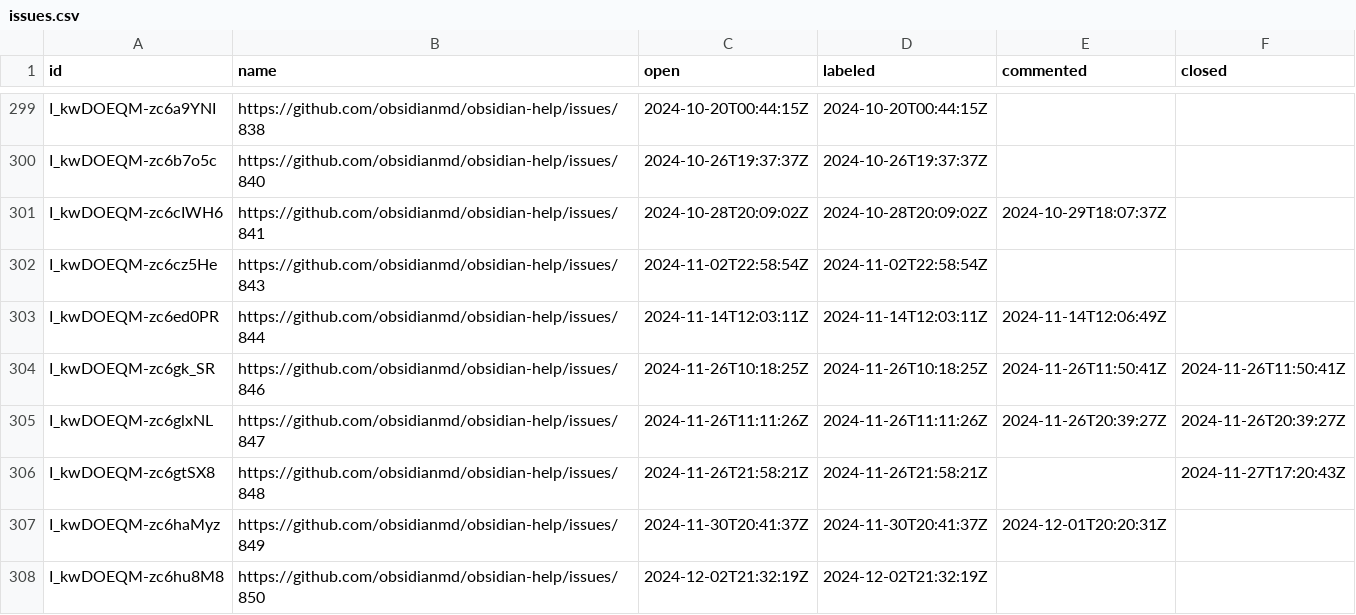
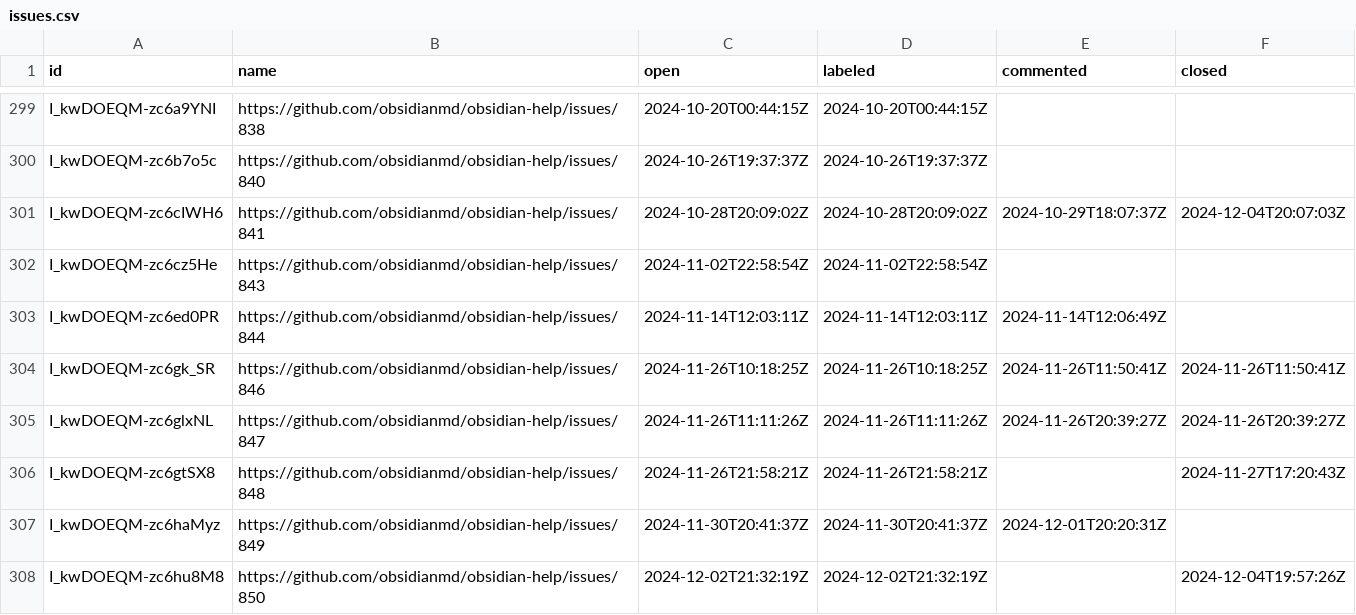
Before and after one commit to joethei/oselvar-metrics, a CSV file: data/obsidianmd/obsidian-help/issues.csv, drawn as a sheet; only a part is shown, gaps mark what is left out.

```diff
--- a/data/obsidianmd/obsidian-help/issues.csv
+++ b/data/obsidianmd/obsidian-help/issues.csv
@@ -300,3 +300,3 @@ I_kwDOEQM-zc6a9YNI,https://github.com/obsidianmd/obsidian-help/issues/838,2024-1
 I_kwDOEQM-zc6b7o5c,https://github.com/obsidianmd/obsidian-help/issues/840,2024-10-26T19:37:37Z,2024-10-26T19:37:37Z,,
-I_kwDOEQM-zc6cIWH6,https://github.com/obsidianmd/obsidian-help/issues/841,2024-10-28T20:09:02Z,2024-10-28T20:09:02Z,2024-10-29T18:07:37Z,
+I_kwDOEQM-zc6cIWH6,https://github.com/obsidianmd/obsidian-help/issues/841,2024-10-28T20:09:02Z,2024-10-28T20:09:02Z,2024-10-29T18:07:37Z,2024-12-04T20:07:03Z
 I_kwDOEQM-zc6cz5He,https://github.com/obsidianmd/obsidian-help/issues/843,2024-11-02T22:58:54Z,2024-11-02T22:58:54Z,,
@@ -307,2 +307,2 @@ I_kwDOEQM-zc6gtSX8,https://github.com/obsidianmd/obsidian-help/issues/848,2024-1
 I_kwDOEQM-zc6haMyz,https://github.com/obsidianmd/obsidian-help/issues/849,2024-11-30T20:41:37Z,2024-11-30T20:41:37Z,2024-12-01T20:20:31Z,
-I_kwDOEQM-zc6hu8M8,https://github.com/obsidianmd/obsidian-help/issues/850,2024-12-02T21:32:19Z,2024-12-02T21:32:19Z,,
+I_kwDOEQM-zc6hu8M8,https://github.com/obsidianmd/obsidian-help/issues/850,2024-12-02T21:32:19Z,2024-12-02T21:32:19Z,,2024-12-04T19:57:26Z
```
Also changed, not shown: data/obsidianmd/obsidian-clipper/issues.csv, data/obsidianmd/obsidian-clipper/pullRequests.csv, 2 other files.
